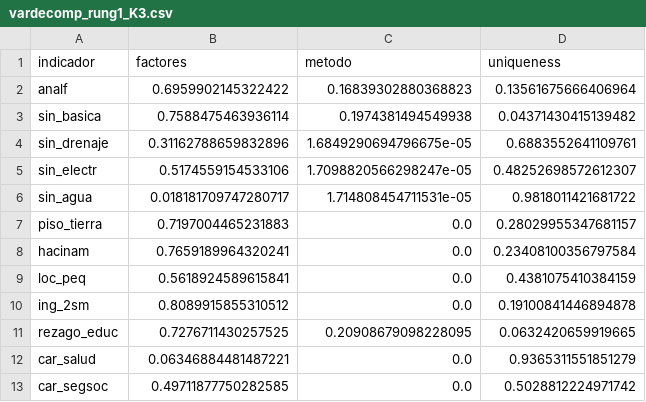
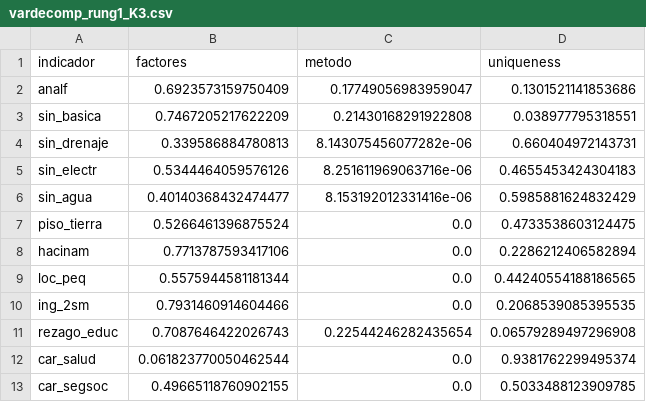
Before and after one commit to cuentadesanti/pobreza-marginacion, a CSV file: outputs/vardecomp_rung1_K3.csv, drawn as a sheet; only a part is shown; the diff covers the shown part only.

```diff
--- a/outputs/vardecomp_rung1_K3.csv
+++ b/outputs/vardecomp_rung1_K3.csv
@@ -1,13 +1,13 @@
 indicador,factores,metodo,uniqueness
-analf,0.6959902145322422,0.16839302880368823,0.13561675666406964
-sin_basica,0.7588475463936114,0.1974381494549938,0.04371430415139482
-sin_drenaje,0.31162788659832896,1.6849290694796675e-05,0.6883552641109761
-sin_electr,0.5174559154533106,1.7098820566298247e-05,0.48252698572612307
-sin_agua,0.018181709747280717,1.714808454711531e-05,0.9818011421681722
-piso_tierra,0.7197004465231883,0.0,0.28029955347681157
-hacinam,0.7659189964320241,0.0,0.23408100356797584
-loc_peq,0.5618924589615841,0.0,0.4381075410384159
-ing_2sm,0.8089915855310512,0.0,0.19100841446894878
-rezago_educ,0.7276711430257525,0.20908679098228095,0.0632420659919665
-car_salud,0.06346884481487221,0.0,0.9365311551851279
-car_segsoc,0.49711877750282585,0.0,0.5028812224971742
+analf,0.6923573159750409,0.17749056983959047,0.1301521141853686
+sin_basica,0.7467205217622209,0.21430168291922808,0.038977795318551
+sin_drenaje,0.339586884780813,8.143075456077282e-06,0.660404972143731
+sin_electr,0.5344464059576126,8.251611969063716e-06,0.4655453424304183
+sin_agua,0.40140368432474477,8.153192012331416e-06,0.5985881624832429
+piso_tierra,0.5266461396875524,0.0,0.4733538603124475
+hacinam,0.7713787593417106,0.0,0.2286212406582894
+loc_peq,0.5575944581181344,0.0,0.44240554188186565
+ing_2sm,0.7931460914604466,0.0,0.2068539085395535
+rezago_educ,0.7087646422026743,0.22544246282435654,0.06579289497296908
+car_salud,0.061823770050462544,0.0,0.9381762299495374
+car_segsoc,0.49665118760902155,0.0,0.5033488123909785
```
Also changed, not shown: 14 edited cells elsewhere in this file, outputs/loadings_rung1_K3.csv, outputs/zscores_rung1_K3.csv, 6 other files.
